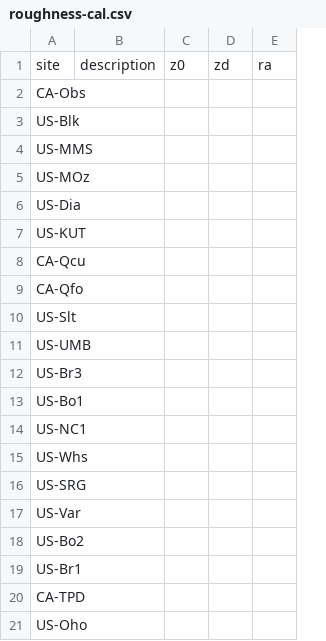
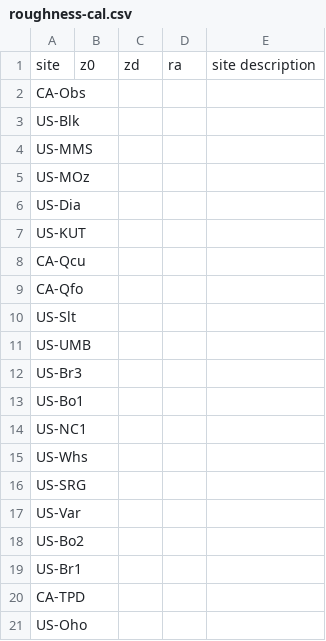
Before and after one commit to zfadli98/albedo-collection, a CSV file: roughness-cal.csv, drawn as a sheet; removed rows and columns are numbered as before the commit, all else as after; the diff names each change by its address in the sheet, - before the commit and + after, or states it on an @@ line.

```diff
--- a/roughness-cal.csv
+++ b/roughness-cal.csv
-column B, row 1: description
+column E, row 1: site description
```
Also changed, not shown: 1 other file.
